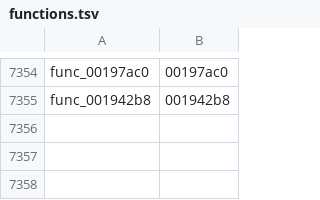
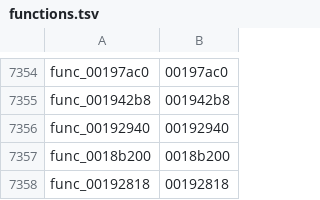
Before and after one commit to GovanifY/kh2, a TSV file: functions.tsv, drawn as a sheet; only a part is shown, gaps mark what is left out; the diff names each change by its address in the sheet, - before the commit and + after, or states it on an @@ line.

```diff
--- a/functions.tsv
+++ b/functions.tsv
+row 7356: func_00192940 | 00192940
+row 7357: func_0018b200 | 0018b200
+row 7358: func_00192818 | 00192818
```
Also changed, not shown: 4 other files.
